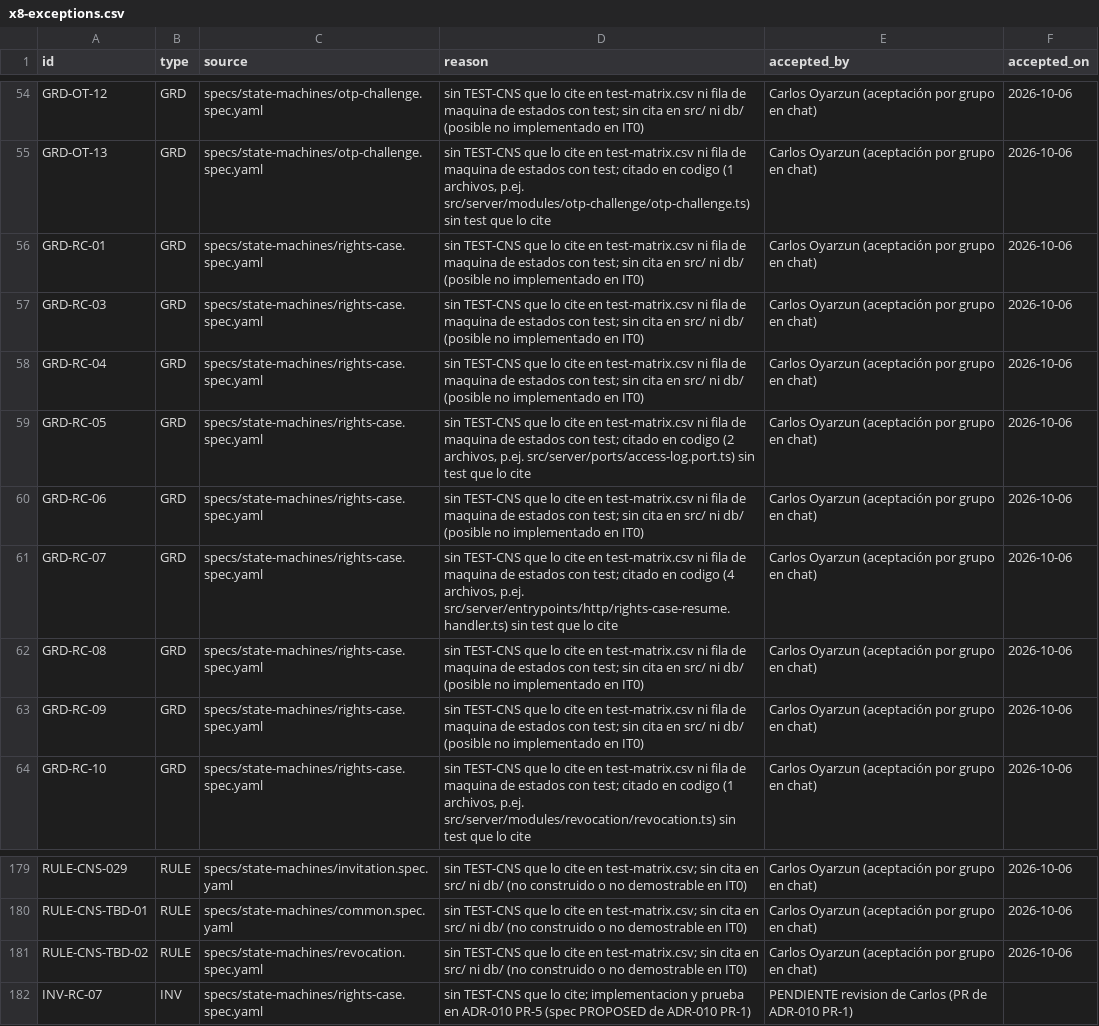
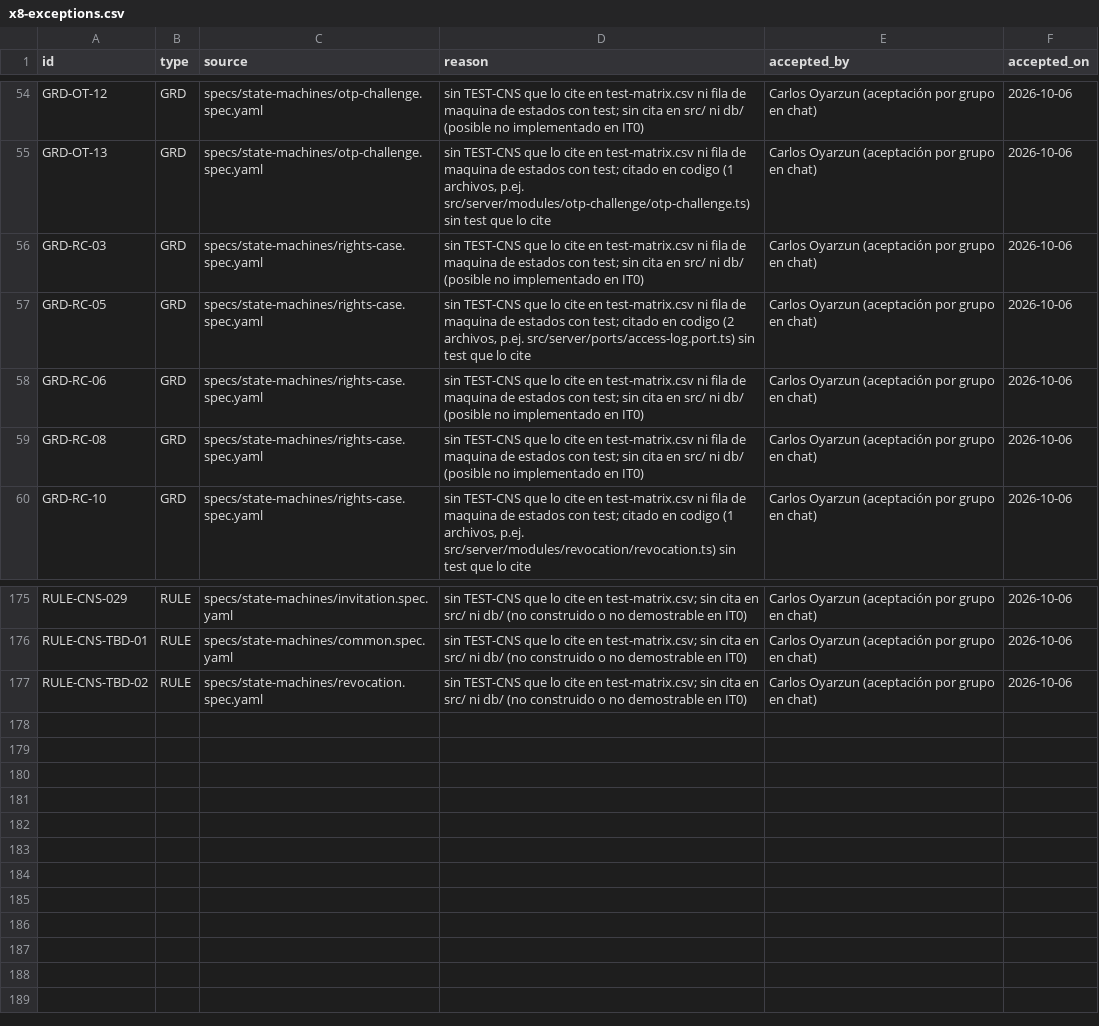
Before and after one commit to carlosoyarzun/betaconsent, a CSV file: traceability/x8-exceptions.csv, drawn as a sheet; only a part is shown, gaps mark what is left out; the diff names each change by its address in the sheet, - before the commit and + after, or states it on an @@ line.

```diff
--- a/traceability/x8-exceptions.csv
+++ b/traceability/x8-exceptions.csv
-row 56: GRD-RC-01 | GRD | specs/state-machines/rights-case.spec.yaml | sin TEST-CNS que lo cite en test-matrix.csv ni fila de maquina de estados con test; sin cita en src/ ni db/ (posible no implementado en IT0) | Carlos Oyarzun (aceptación por grupo en chat) | 2026-10-06
-row 58: GRD-RC-04 | GRD | specs/state-machines/rights-case.spec.yaml | sin TEST-CNS que lo cite en test-matrix.csv ni fila de maquina de estados con test; sin cita en src/ ni db/ (posible no implementado en IT0) | Carlos Oyarzun (aceptación por grupo en chat) | 2026-10-06
-row 61: GRD-RC-07 | GRD | specs/state-machines/rights-case.spec.yaml | sin TEST-CNS que lo cite en test-matrix.csv ni fila de maquina de estados con test; citado en codigo (4 archivos, p.ej. src/server/entrypoints/http/rights-case-resume.handler.ts) sin test que lo cite | Carlos Oyarzun (aceptación por grupo en chat) | 2026-10-06
-row 63: GRD-RC-09 | GRD | specs/state-machines/rights-case.spec.yaml | sin TEST-CNS que lo cite en test-matrix.csv ni fila de maquina de estados con test; sin cita en src/ ni db/ (posible no implementado en IT0) | Carlos Oyarzun (aceptación por grupo en chat) | 2026-10-06
-row 182: INV-RC-07 | INV | specs/state-machines/rights-case.spec.yaml | sin TEST-CNS que lo cite; implementacion y prueba en ADR-010 PR-5 (spec PROPOSED de ADR-010 PR-1) | PENDIENTE revision de Carlos (PR de ADR-010 PR-1)
```
Also changed, not shown: traceability/state-machine-matrix.csv, traceability/test-matrix.csv, 4 other files.
